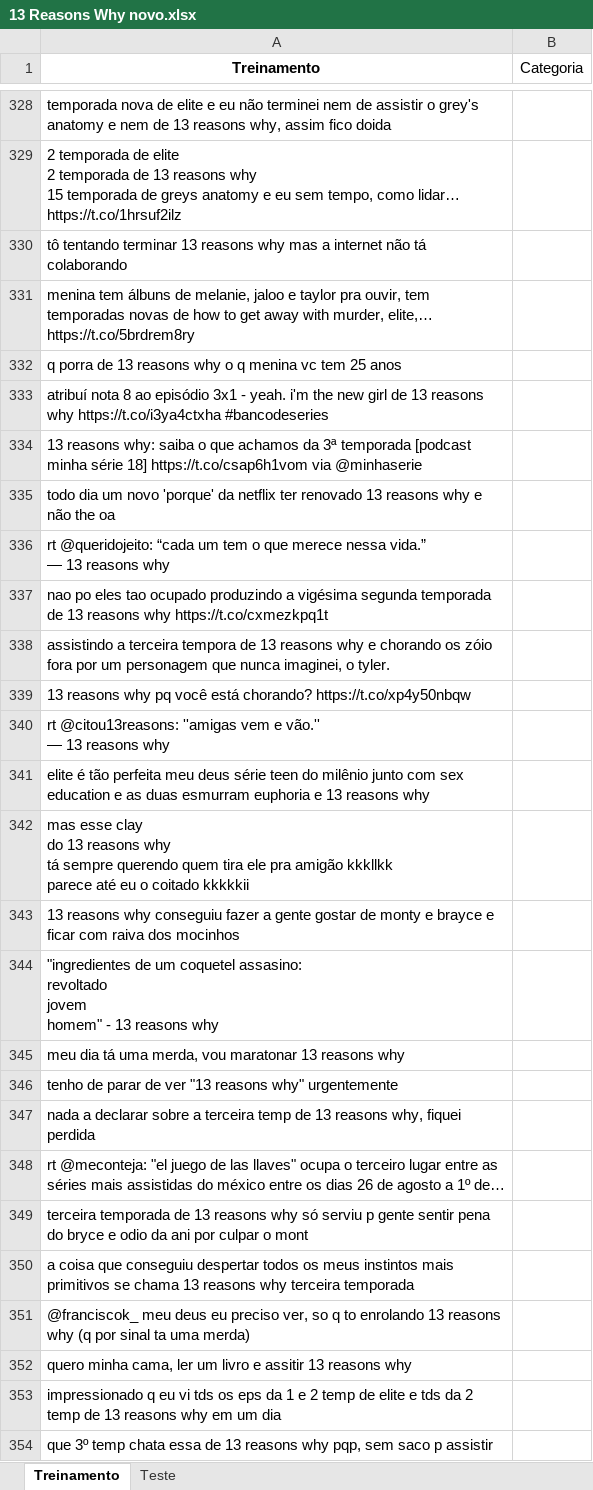
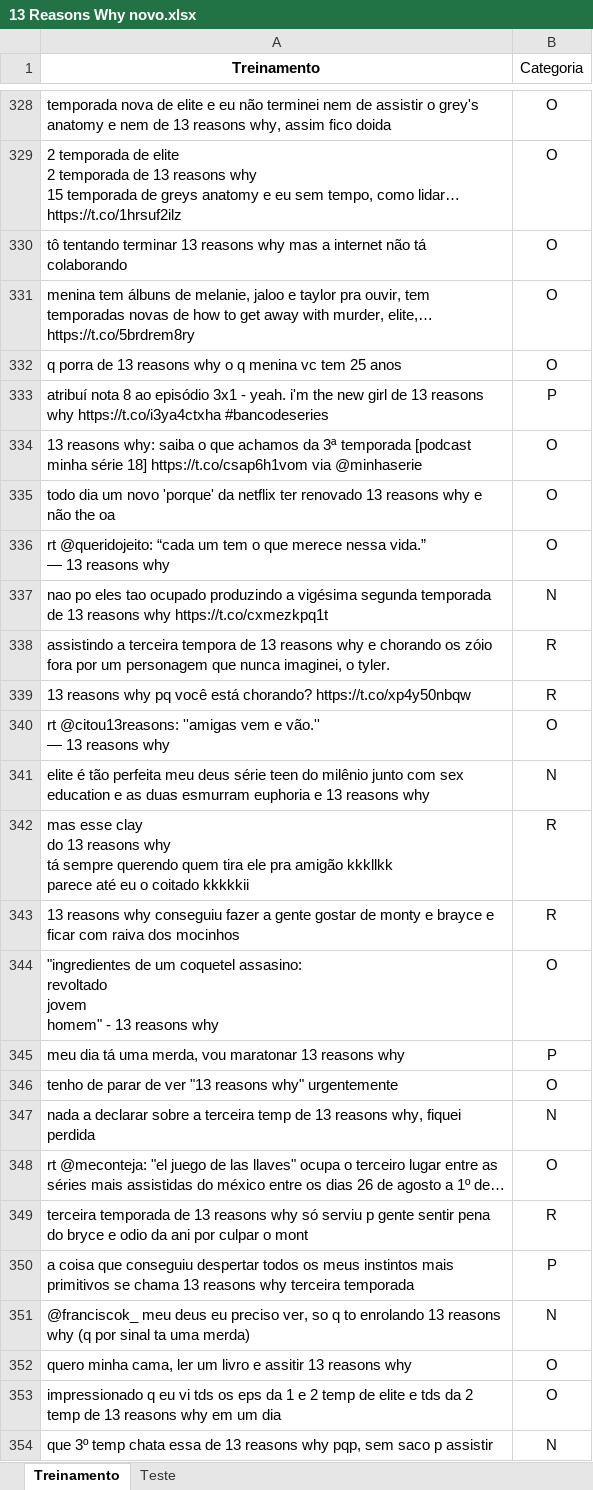
Before and after one commit to sophiaks/Naive-Bayes-Classifier, an Excel workbook: 13 Reasons Why novo.xlsx, sheet Treinamento, drawn as a sheet; only a part is shown, gaps mark what is left out; values as stored, in another font and other column widths than the file's, no borders; the diff covers the shown part only; the diff names each change by its address in the sheet, - before the commit and + after, or states it on an @@ line.

```diff
--- a/13 Reasons Why novo.xlsx (sheet Treinamento)
+++ b/13 Reasons Why novo.xlsx (sheet Treinamento)
-B328:B332 (Categoria): (empty)
+B328:B332 (Categoria): O
-B333 (Categoria): (empty)
+B333 (Categoria): P
-B334:B336 (Categoria): (empty)
+B334:B336 (Categoria): O
-B337 (Categoria): (empty)
+B337 (Categoria): N
-B338:B339 (Categoria): (empty)
+B338:B339 (Categoria): R
-B340 (Categoria): (empty)
+B340 (Categoria): O
-B341 (Categoria): (empty)
+B341 (Categoria): N
-B342:B343 (Categoria): (empty)
+B342:B343 (Categoria): R
-B344 (Categoria): (empty)
+B344 (Categoria): O
-B345 (Categoria): (empty)
+B345 (Categoria): P
-B346 (Categoria): (empty)
+B346 (Categoria): O
-B347 (Categoria): (empty)
+B347 (Categoria): N
-B348 (Categoria): (empty)
+B348 (Categoria): O
-B349 (Categoria): (empty)
+B349 (Categoria): R
-B350 (Categoria): (empty)
+B350 (Categoria): P
-B351 (Categoria): (empty)
+B351 (Categoria): N
-B352:B353 (Categoria): (empty)
+B352:B353 (Categoria): O
-B354 (Categoria): (empty)
+B354 (Categoria): N
```
Also changed, not shown: 274 edited cells elsewhere in this sheet.
